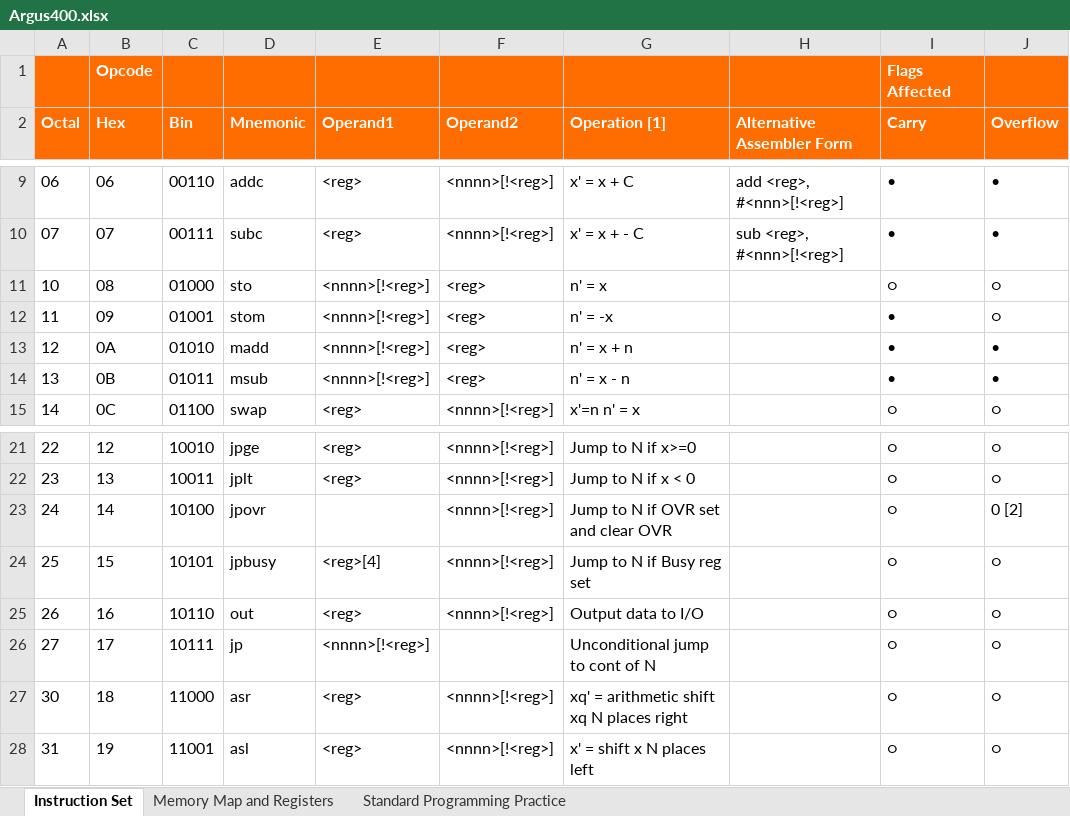
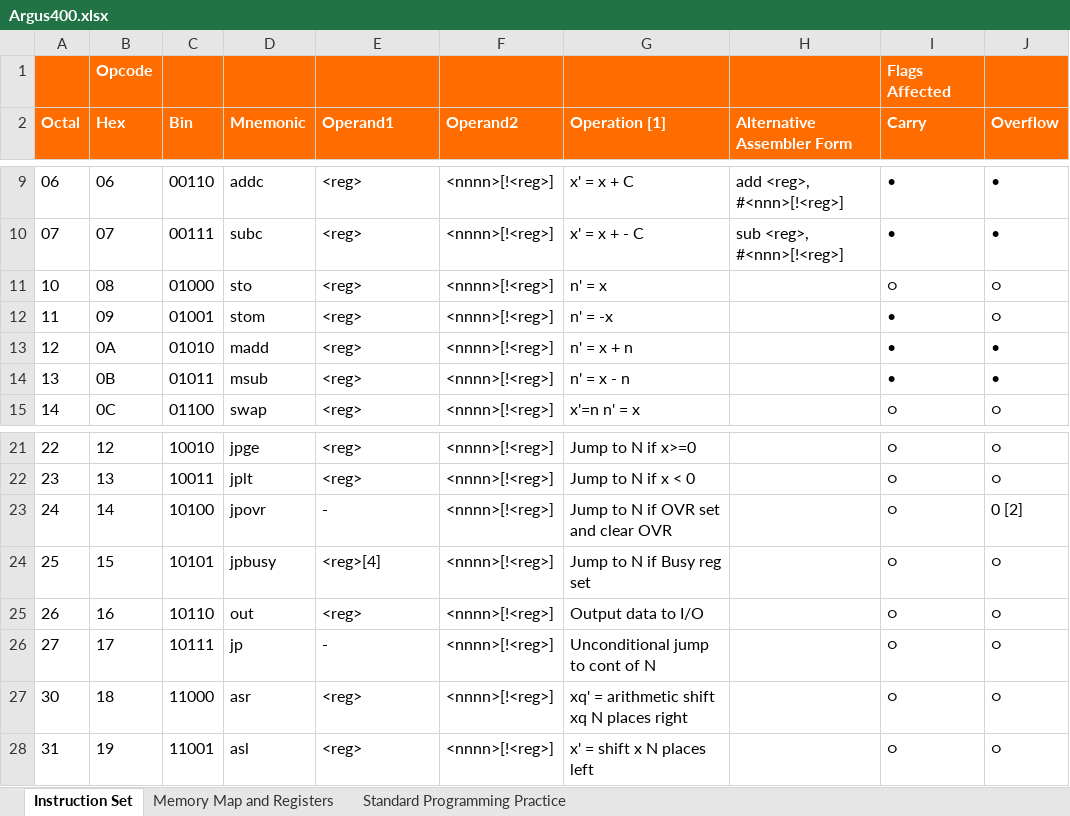
Before and after one commit to revaldinho/ferranti-argus, an Excel workbook: argus400/doc/Argus400.xlsx, sheet Instruction Set, drawn as a sheet; only a part is shown, gaps mark what is left out; values as stored, in another font and other column widths than the file's, no borders; the diff names each change by its address in the sheet, - before the commit and + after, or states it on an @@ line.

```diff
--- a/argus400/doc/Argus400.xlsx (sheet Instruction Set)
+++ b/argus400/doc/Argus400.xlsx (sheet Instruction Set)
-E11:E14 (Operand1): <nnnn>[!<reg>]
+E11:E14 (Operand1): <reg>
-F11:F14 (Operand2): <reg>
+F11:F14 (Operand2): <nnnn>[!<reg>]
-E23 (Operand1): (empty)
+E23 (Operand1): -
-E26 (Operand1): <nnnn>[!<reg>]
+E26 (Operand1): -
-F26 (Operand2): (empty)
+F26 (Operand2): <nnnn>[!<reg>]
```
Also changed, not shown: 3 other files.
